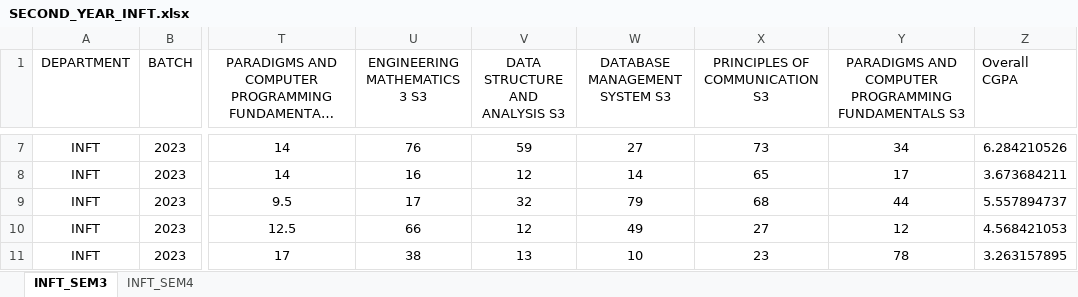
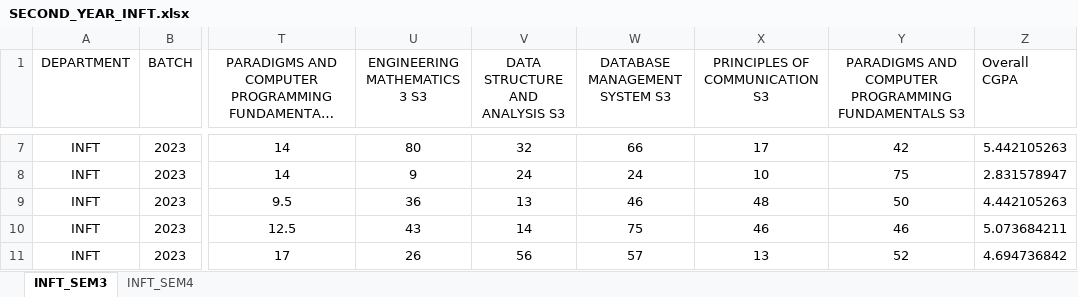
Before and after one commit to nupur-jeswani/teachers-aid, an Excel workbook: datasets/SECOND YEAR/INFT/SECOND_YEAR_INFT.xlsx, sheet INFT_SEM3, drawn as a sheet; only a part is shown, gaps mark what is left out; long unchanged cells end in …; values as stored, in another font and other column widths than the file's, no borders; the diff covers the shown part only; the diff names each change by its address in the sheet, - before the commit and + after, or states it on an @@ line.

```diff
--- a/datasets/SECOND YEAR/INFT/SECOND_YEAR_INFT.xlsx (sheet INFT_SEM3)
+++ b/datasets/SECOND YEAR/INFT/SECOND_YEAR_INFT.xlsx (sheet INFT_SEM3)
-U7 (ENGINEERING MATHEMATICS 3 S3): 76
+U7 (ENGINEERING MATHEMATICS 3 S3): 80
-V7 (DATA STRUCTURE AND ANALYSIS S3): 59
+V7 (DATA STRUCTURE AND ANALYSIS S3): 32
-W7 (DATABASE MANAGEMENT SYSTEM S3): 27
+W7 (DATABASE MANAGEMENT SYSTEM S3): 66
-X7 (PRINCIPLES OF COMMUNICATION S3): 73
+X7 (PRINCIPLES OF COMMUNICATION S3): 17
-Y7: 34
+Y7: 42
-Z7 (Overall CGPA): 6.284210526
+Z7 (Overall CGPA): 5.442105263
-U8 (ENGINEERING MATHEMATICS 3 S3): 16
+U8 (ENGINEERING MATHEMATICS 3 S3): 9
-V8 (DATA STRUCTURE AND ANALYSIS S3): 12
+V8 (DATA STRUCTURE AND ANALYSIS S3): 24
-W8 (DATABASE MANAGEMENT SYSTEM S3): 14
+W8 (DATABASE MANAGEMENT SYSTEM S3): 24
-X8 (PRINCIPLES OF COMMUNICATION S3): 65
+X8 (PRINCIPLES OF COMMUNICATION S3): 10
-Y8: 17
+Y8: 75
-Z8 (Overall CGPA): 3.673684211
+Z8 (Overall CGPA): 2.831578947
-U9 (ENGINEERING MATHEMATICS 3 S3): 17
+U9 (ENGINEERING MATHEMATICS 3 S3): 36
-V9 (DATA STRUCTURE AND ANALYSIS S3): 32
+V9 (DATA STRUCTURE AND ANALYSIS S3): 13
-W9 (DATABASE MANAGEMENT SYSTEM S3): 79
+W9 (DATABASE MANAGEMENT SYSTEM S3): 46
-X9 (PRINCIPLES OF COMMUNICATION S3): 68
+X9 (PRINCIPLES OF COMMUNICATION S3): 48
-Y9: 44
+Y9: 50
-Z9 (Overall CGPA): 5.557894737
+Z9 (Overall CGPA): 4.442105263
-U10 (ENGINEERING MATHEMATICS 3 S3): 66
+U10 (ENGINEERING MATHEMATICS 3 S3): 43
-V10 (DATA STRUCTURE AND ANALYSIS S3): 12
+V10 (DATA STRUCTURE AND ANALYSIS S3): 14
-W10 (DATABASE MANAGEMENT SYSTEM S3): 49
+W10 (DATABASE MANAGEMENT SYSTEM S3): 75
-X10 (PRINCIPLES OF COMMUNICATION S3): 27
+X10 (PRINCIPLES OF COMMUNICATION S3): 46
-Y10: 12
+Y10: 46
-Z10 (Overall CGPA): 4.568421053
+Z10 (Overall CGPA): 5.073684211
-U11 (ENGINEERING MATHEMATICS 3 S3): 38
+U11 (ENGINEERING MATHEMATICS 3 S3): 26
-V11 (DATA STRUCTURE AND ANALYSIS S3): 13
+V11 (DATA STRUCTURE AND ANALYSIS S3): 56
-W11 (DATABASE MANAGEMENT SYSTEM S3): 10
+W11 (DATABASE MANAGEMENT SYSTEM S3): 57
-X11 (PRINCIPLES OF COMMUNICATION S3): 23
+X11 (PRINCIPLES OF COMMUNICATION S3): 13
-Y11: 78
+Y11: 52
-Z11 (Overall CGPA): 3.263157895
+Z11 (Overall CGPA): 4.694736842
```
Also changed, not shown: 800 edited cells elsewhere in this sheet, sheet INFT_SEM4, datasets/SECOND YEAR/CMPN/SECOND_YEAR_CMPN.xlsx, datasets/SECOND YEAR/ETRX/SECOND_YEAR_ETRX.xlsx, 5 other files.
